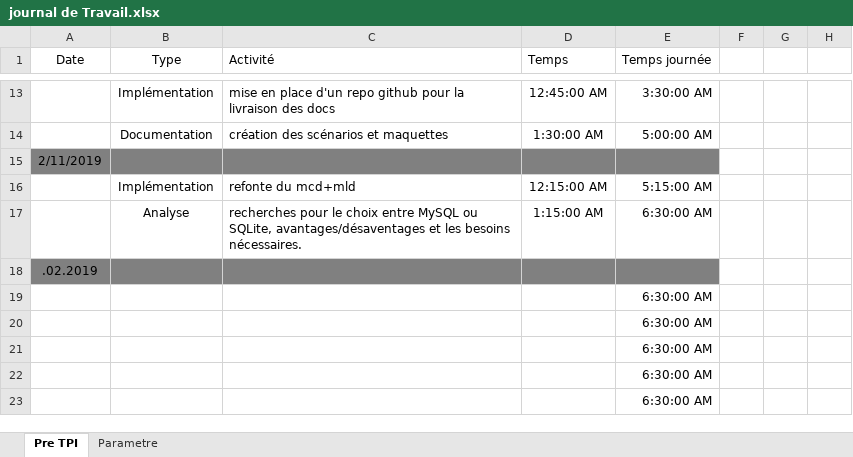
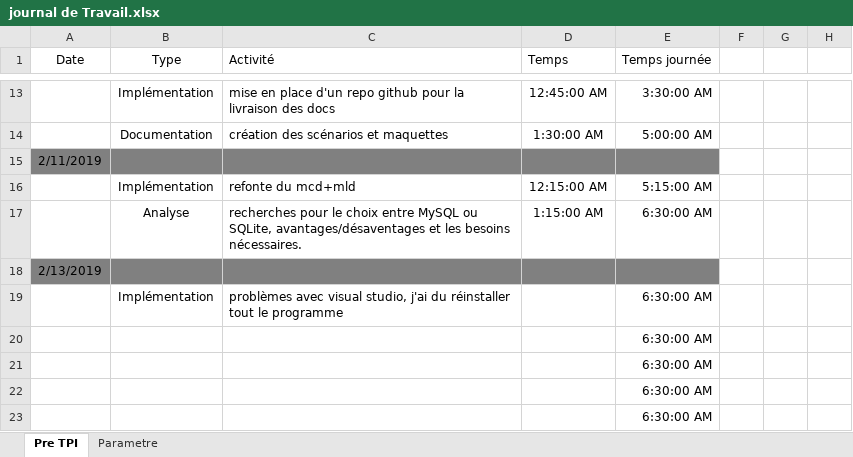
Before and after one commit to DiogoVieiraFerreira/Morpion_Pre-TPI, an Excel workbook: journal de Travail.xlsx, sheet Pre TPI, drawn as a sheet; only a part is shown, gaps mark what is left out; values as stored, in another font and other column widths than the file's, no borders; table styles not drawn; removed rows and columns are numbered as before the commit, all else as after; the diff names each change by its address in the sheet, - before the commit and + after, or states it on an @@ line.

```diff
--- a/journal de Travail.xlsx (sheet Pre TPI)
+++ b/journal de Travail.xlsx (sheet Pre TPI)
-A18 (Date): .02.2019
+A18 (Date): 2/13/2019
-row 19:  |  |  |  | 6:30:00 AM
+row 19:  | Implémentation | problèmes avec visual studio, j'ai du réinstaller tout le programme |  | 6:30:00 AM
```
Also changed, not shown: 18 other files.
